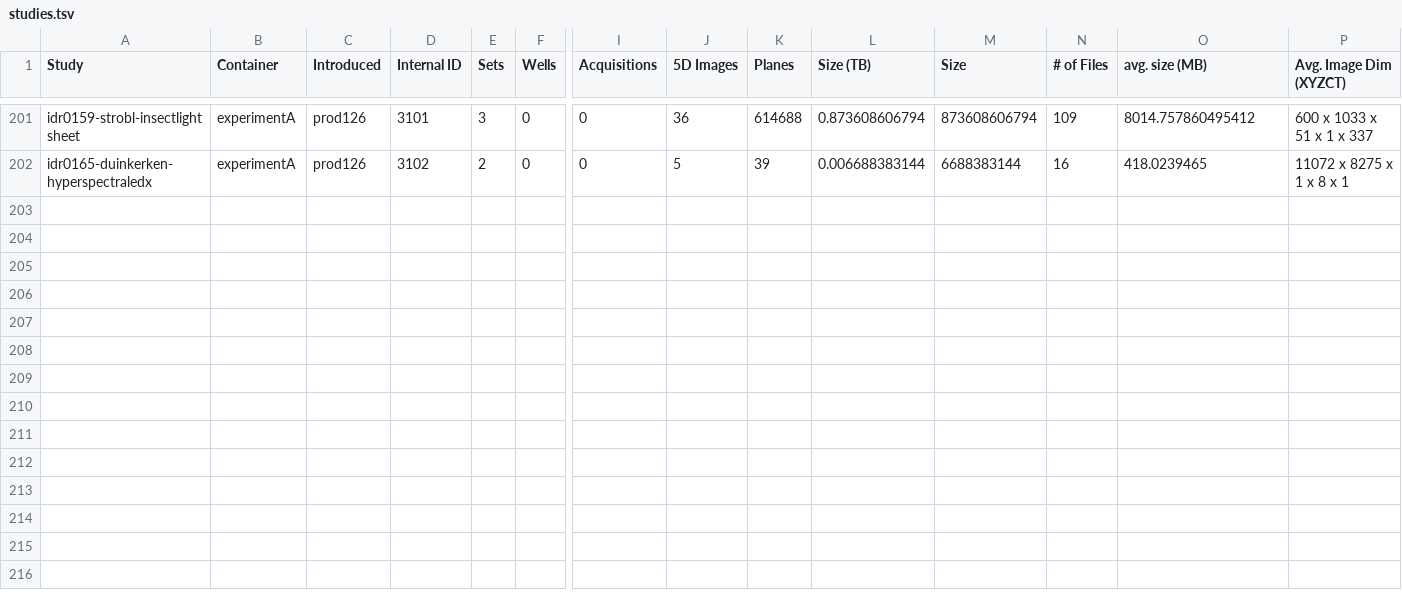
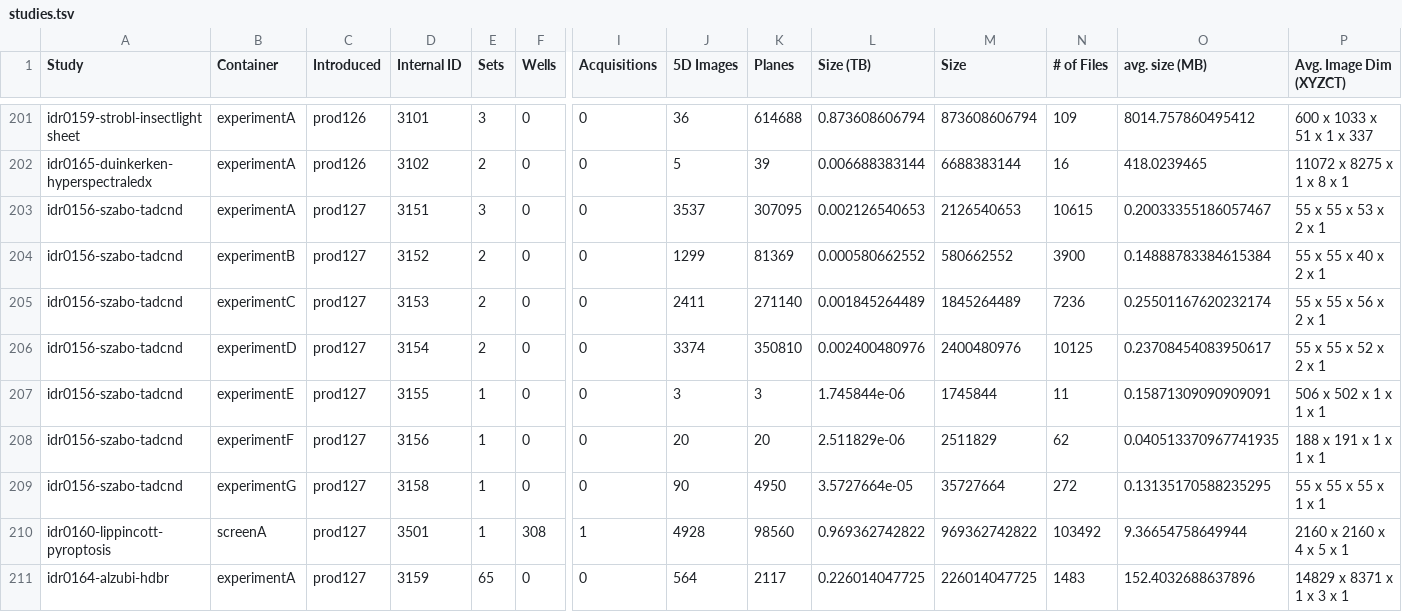
Before and after one commit to IDR/idr.openmicroscopy.org, a TSV file: _data/studies.tsv, drawn as a sheet; only a part is shown, gaps mark what is left out; rows hold the shown columns only; the diff names each change by its address in the sheet, - before the commit and + after, or states it on an @@ line.

Commit message:
Add stats for prod127 release

```diff
--- a/_data/studies.tsv
+++ b/_data/studies.tsv
+row 203: idr0156-szabo-tadcnd | experimentA | prod127 | 3151 | 3 | 0 | 0 | 3537 | 307095 | 0.002126540653 | 2126540653 | 10615 | 0.20033355186057467 | 55 x 55 x 53 x 2 x 1
+row 204: idr0156-szabo-tadcnd | experimentB | prod127 | 3152 | 2 | 0 | 0 | 1299 | 81369 | 0.000580662552 | 580662552 | 3900 | 0.14888783384615384 | 55 x 55 x 40 x 2 x 1
+row 205: idr0156-szabo-tadcnd | experimentC | prod127 | 3153 | 2 | 0 | 0 | 2411 | 271140 | 0.001845264489 | 1845264489 | 7236 | 0.25501167620232174 | 55 x 55 x 56 x 2 x 1
+row 206: idr0156-szabo-tadcnd | experimentD | prod127 | 3154 | 2 | 0 | 0 | 3374 | 350810 | 0.002400480976 | 2400480976 | 10125 | 0.23708454083950617 | 55 x 55 x 52 x 2 x 1
+row 207: idr0156-szabo-tadcnd | experimentE | prod127 | 3155 | 1 | 0 | 0 | 3 | 3 | 1.745844e-06 | 1745844 | 11 | 0.15871309090909091 | 506 x 502 x 1 x 1 x 1
+row 208: idr0156-szabo-tadcnd | experimentF | prod127 | 3156 | 1 | 0 | 0 | 20 | 20 | 2.511829e-06 | 2511829 | 62 | 0.040513370967741935 | 188 x 191 x 1 x 1 x 1
+row 209: idr0156-szabo-tadcnd | experimentG | prod127 | 3158 | 1 | 0 | 0 | 90 | 4950 | 3.5727664e-05 | 35727664 | 272 | 0.13135170588235295 | 55 x 55 x 55 x 1 x 1
+row 210: idr0160-lippincott-pyroptosis | screenA | prod127 | 3501 | 1 | 308 | 1 | 4928 | 98560 | 0.969362742822 | 969362742822 | 103492 | 9.36654758649944 | 2160 x 2160 x 4 x 5 x 1
+row 211: idr0164-alzubi-hdbr | experimentA | prod127 | 3159 | 65 | 0 | 0 | 564 | 2117 | 0.226014047725 | 226014047725 | 1483 | 152.4032688637896 | 14829 x 8371 x 1 x 3 x 1
```
Also changed, not shown: _data/releases.tsv.
